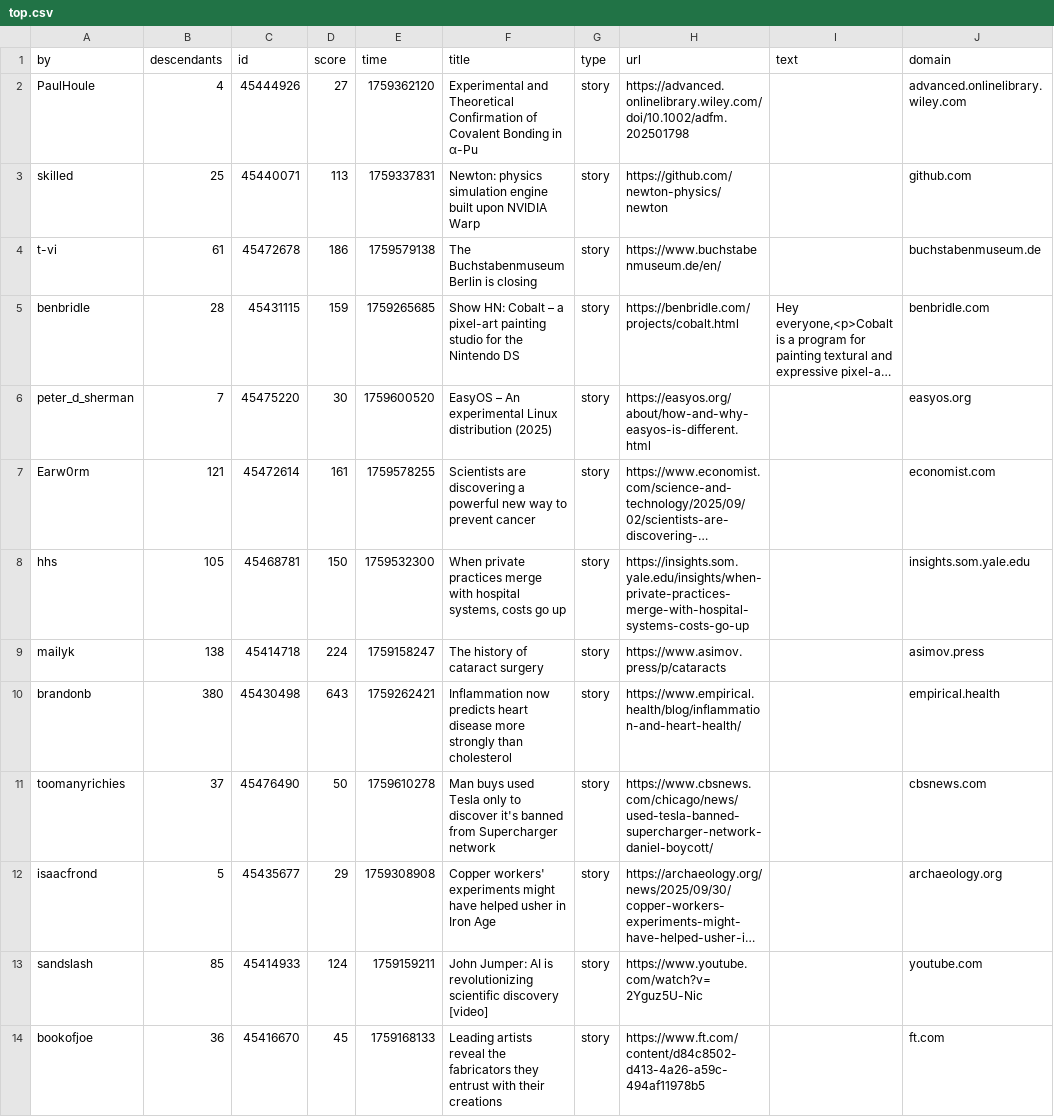
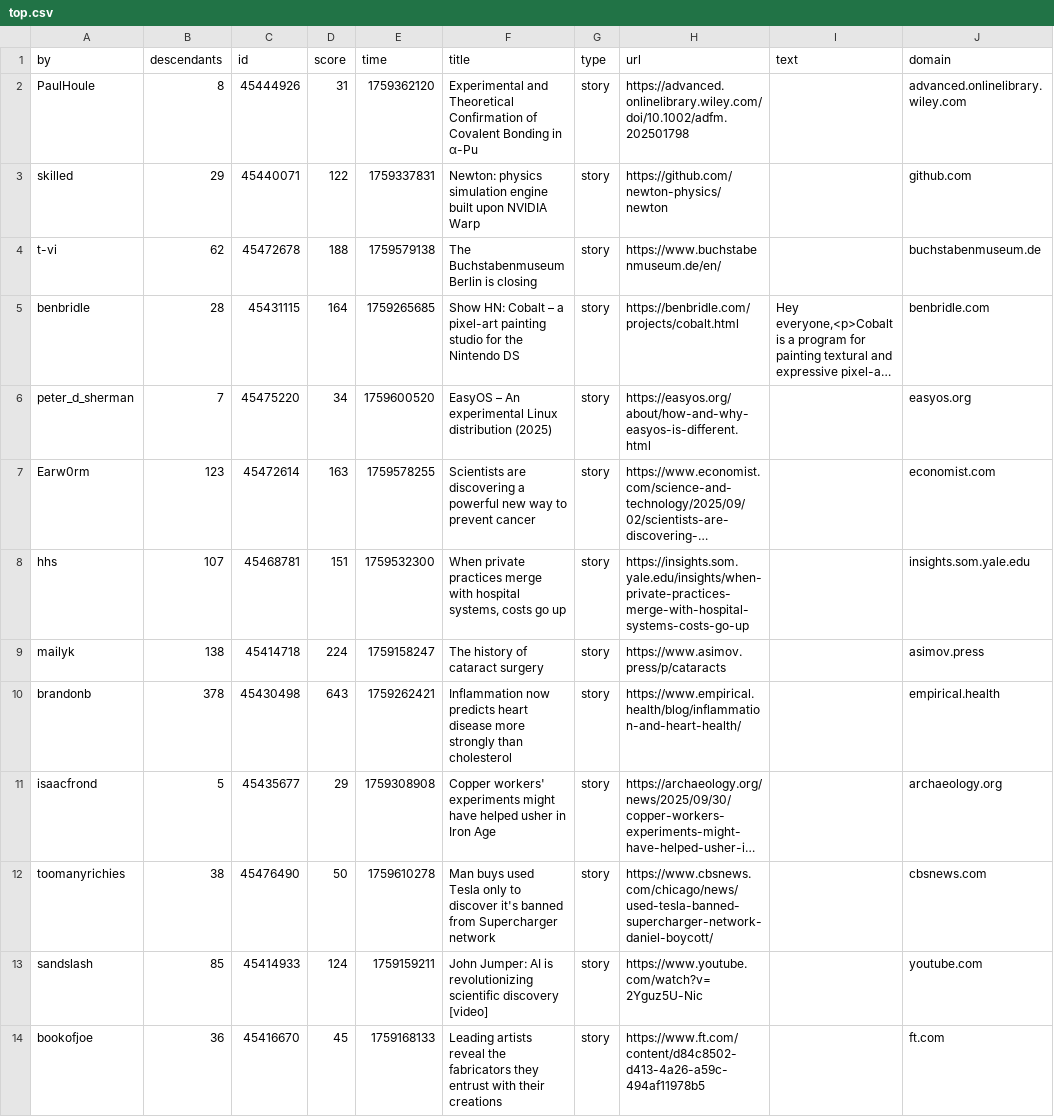
Before and after one commit to agurvets/agurvets.github.io, a CSV file: top.csv, drawn as a sheet; only a part is shown; long unchanged cells end in …; removed rows and columns are numbered as before the commit, all else as after; the diff names each change by its address in the sheet, - before the commit and + after, or states it on an @@ line.

```diff
--- a/top.csv
+++ b/top.csv
-B2 (descendants): 4
+B2 (descendants): 8
-D2 (score): 27
+D2 (score): 31
-B3 (descendants): 25
+B3 (descendants): 29
-D3 (score): 113
+D3 (score): 122
-B4 (descendants): 61
+B4 (descendants): 62
-D4 (score): 186
+D4 (score): 188
-D5 (score): 159
+D5 (score): 164
-D6 (score): 30
+D6 (score): 34
-B7 (descendants): 121
+B7 (descendants): 123
-D7 (score): 161
+D7 (score): 163
-B8 (descendants): 105
+B8 (descendants): 107
-D8 (score): 150
+D8 (score): 151
-B10 (descendants): 380
+B10 (descendants): 378
-row 11: toomanyrichies | 37 | 45476490 | 50 | 1759610278 | Man buys used Tesla only to discover it's banned from Supercharger network | story | https://www.cbsnews.com/chicago/news/used-tesla-banned-supercharger-network-daniel-boycott/ |  | cbsnews.com
+row 12: toomanyrichies | 38 | 45476490 | 50 | 1759610278 | Man buys used Tesla only to discover it's banned from Supercharger network | story | https://www.cbsnews.com/chicago/news/used-tesla-banned-supercharger-network-daniel-boycott/ |  | cbsnews.com
```
Also changed, not shown: 2 other files.
